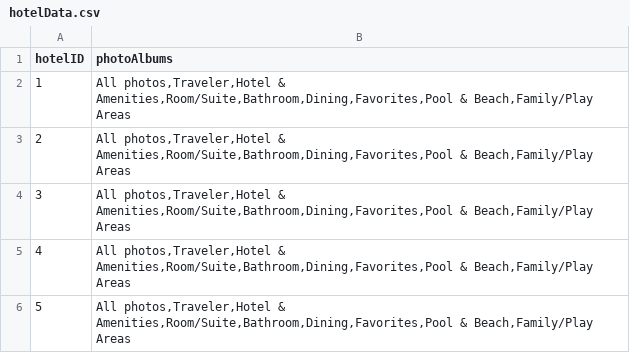
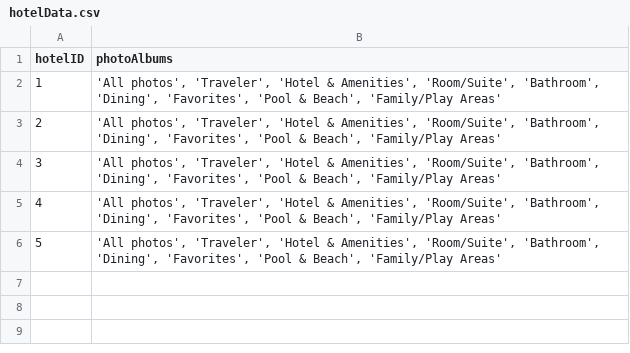
Before and after one commit to Adrian-n-the-Three-Js/photo-carousel, a CSV file: csv-cql/hotelData.csv, drawn as a sheet.

```diff
--- a/csv-cql/hotelData.csv
+++ b/csv-cql/hotelData.csv
@@ -1,6 +1,6 @@
 hotelID,photoAlbums
-1,"All photos,Traveler,Hotel & Amenities,Room/Suite,Bathroom,Dining,Favorites,Pool & Beach,Family/Play Areas"
-2,"All photos,Traveler,Hotel & Amenities,Room/Suite,Bathroom,Dining,Favorites,Pool & Beach,Family/Play Areas"
-3,"All photos,Traveler,Hotel & Amenities,Room/Suite,Bathroom,Dining,Favorites,Pool & Beach,Family/Play Areas"
-4,"All photos,Traveler,Hotel & Amenities,Room/Suite,Bathroom,Dining,Favorites,Pool & Beach,Family/Play Areas"
-5,"All photos,Traveler,Hotel & Amenities,Room/Suite,Bathroom,Dining,Favorites,Pool & Beach,Family/Play Areas"
+1,"'All photos', 'Traveler', 'Hotel & Amenities', 'Room/Suite', 'Bathroom', 'Dining', 'Favorites', 'Pool & Beach', 'Family/Play Areas'"
+2,"'All photos', 'Traveler', 'Hotel & Amenities', 'Room/Suite', 'Bathroom', 'Dining', 'Favorites', 'Pool & Beach', 'Family/Play Areas'"
+3,"'All photos', 'Traveler', 'Hotel & Amenities', 'Room/Suite', 'Bathroom', 'Dining', 'Favorites', 'Pool & Beach', 'Family/Play Areas'"
+4,"'All photos', 'Traveler', 'Hotel & Amenities', 'Room/Suite', 'Bathroom', 'Dining', 'Favorites', 'Pool & Beach', 'Family/Play Areas'"
+5,"'All photos', 'Traveler', 'Hotel & Amenities', 'Room/Suite', 'Bathroom', 'Dining', 'Favorites', 'Pool & Beach', 'Family/Play Areas'"
```
Also changed, not shown: 27 other files.
